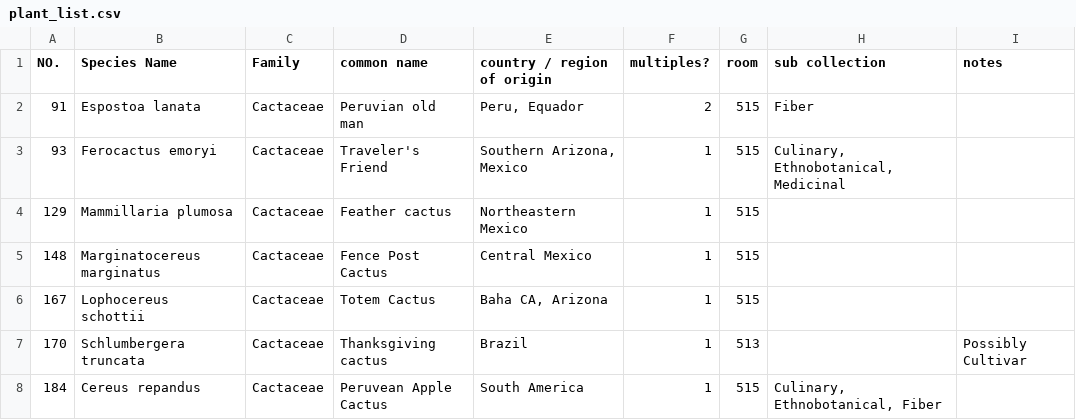
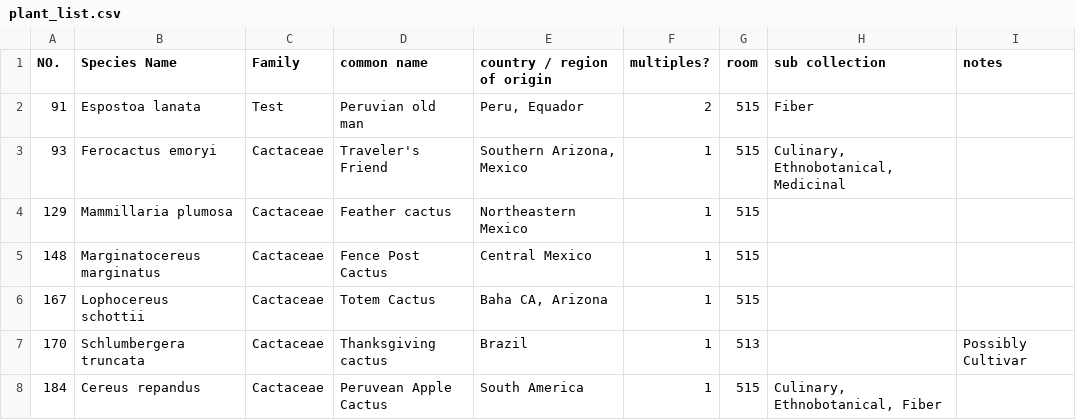
Before and after one commit to isibbers/isibbers.github.io, a CSV file: collection/csv-to-html-table-master/data/plant_list.csv, drawn as a sheet; only a part is shown; the diff names each change by its address in the sheet, - before the commit and + after, or states it on an @@ line.

Commit message:
Update plant_list.csv

```diff
--- a/collection/csv-to-html-table-master/data/plant_list.csv
+++ b/collection/csv-to-html-table-master/data/plant_list.csv
-C2 (Family): Cactaceae
+C2 (Family): Test
```
